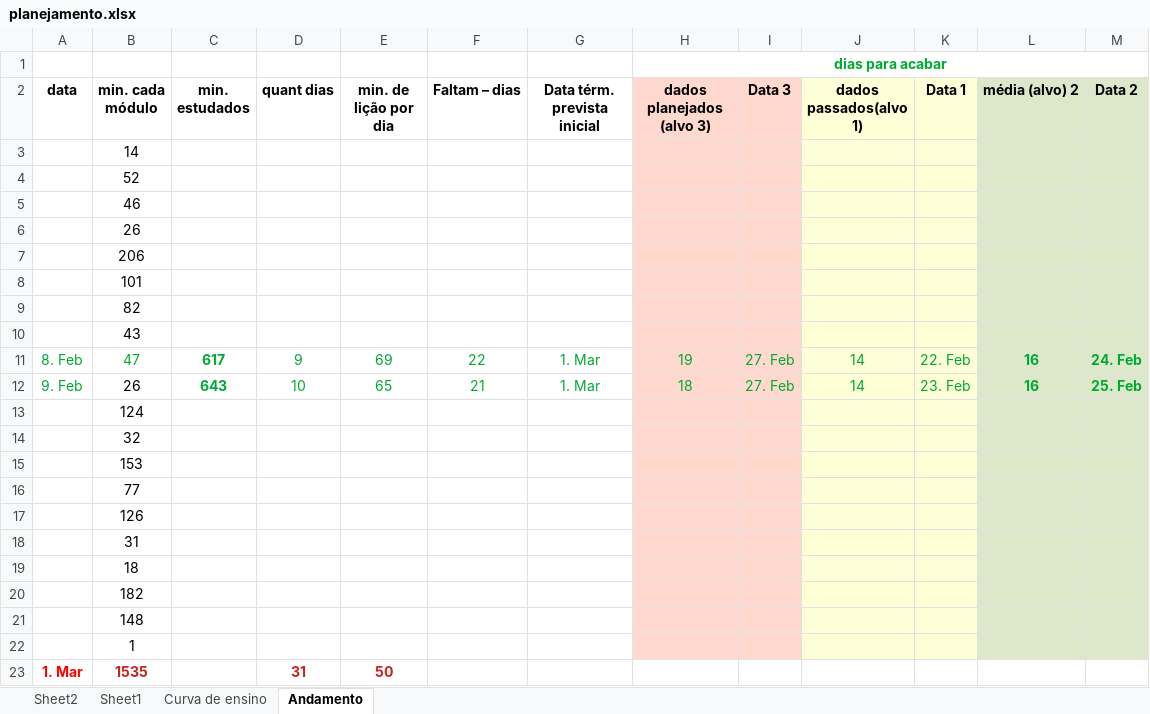
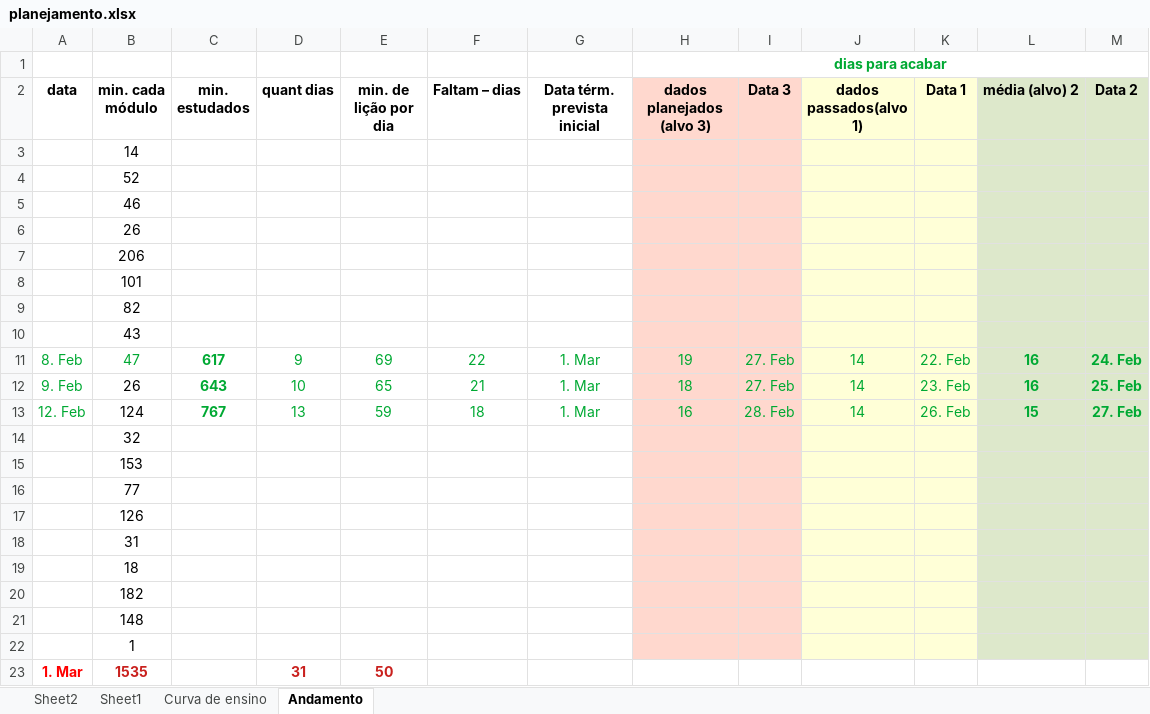
Before and after one commit to gustavopierre/LearningProject, an Excel workbook: planejamento.xlsx, sheet Andamento, drawn as a sheet; values as stored, in another font and other column widths than the file's, no borders; the diff names each change by its address in the sheet, - before the commit and + after, or states it on an @@ line.

```diff
--- a/planejamento.xlsx (sheet Andamento)
+++ b/planejamento.xlsx (sheet Andamento)
-A13 (data): (empty)
+A13 (data): 12. Feb
-C13 (min. estudados): (empty)
+C13 (min. estudados): 767
-D13 (quant dias): (empty)
+D13 (quant dias): 13
-E13 (min. de lição por dia): (empty)
+E13 (min. de lição por dia): 59
-F13 (Faltam – dias): (empty)
+F13 (Faltam – dias): 18
-G13 (Data térm. prevista inicial): (empty)
+G13 (Data térm. prevista inicial): 1. Mar
-H13 (dados planejados (alvo 3)): (empty)
+H13 (dados planejados (alvo 3)): 16
-I13 (Data 3): (empty)
+I13 (Data 3): 28. Feb
-J13 (dados passados(alvo 1)): (empty)
+J13 (dados passados(alvo 1)): 14
-K13 (Data 1): (empty)
+K13 (Data 1): 26. Feb
-L13 (média (alvo) 2): (empty)
+L13 (média (alvo) 2): 15
-M13 (Data 2): (empty)
+M13 (Data 2): 27. Feb
```
Also changed, not shown: sheet Sheet2, sheet Curva de ensino, 18 other files.
